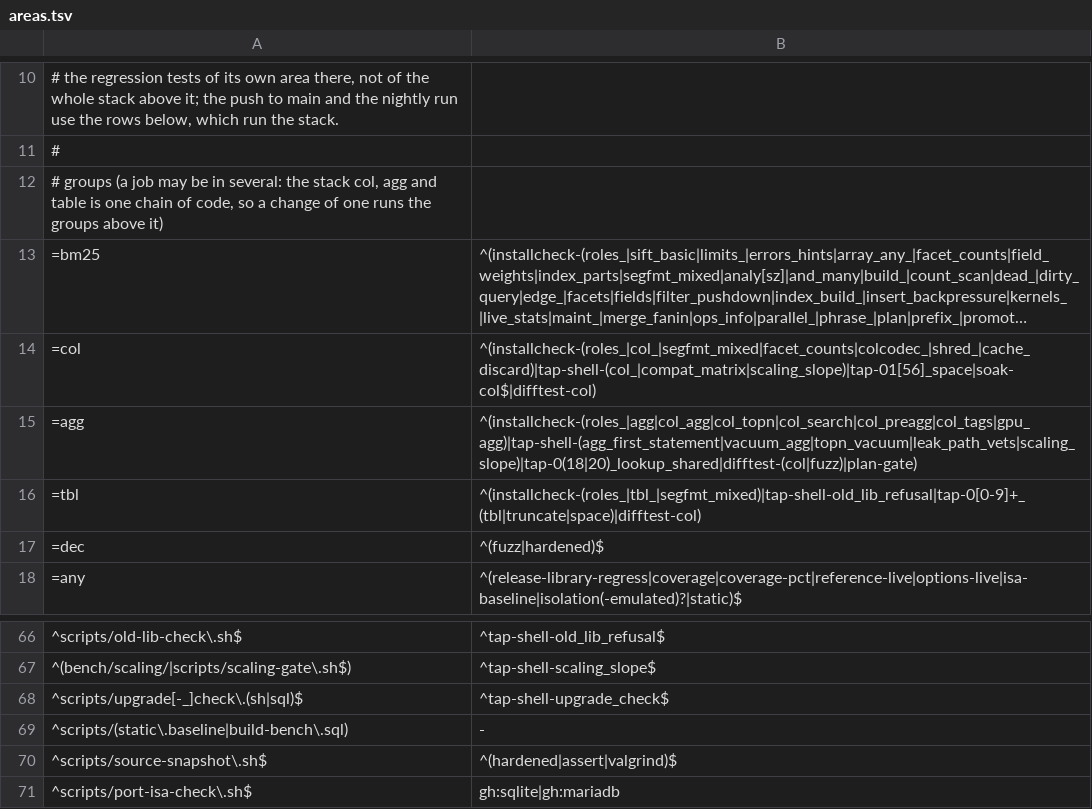
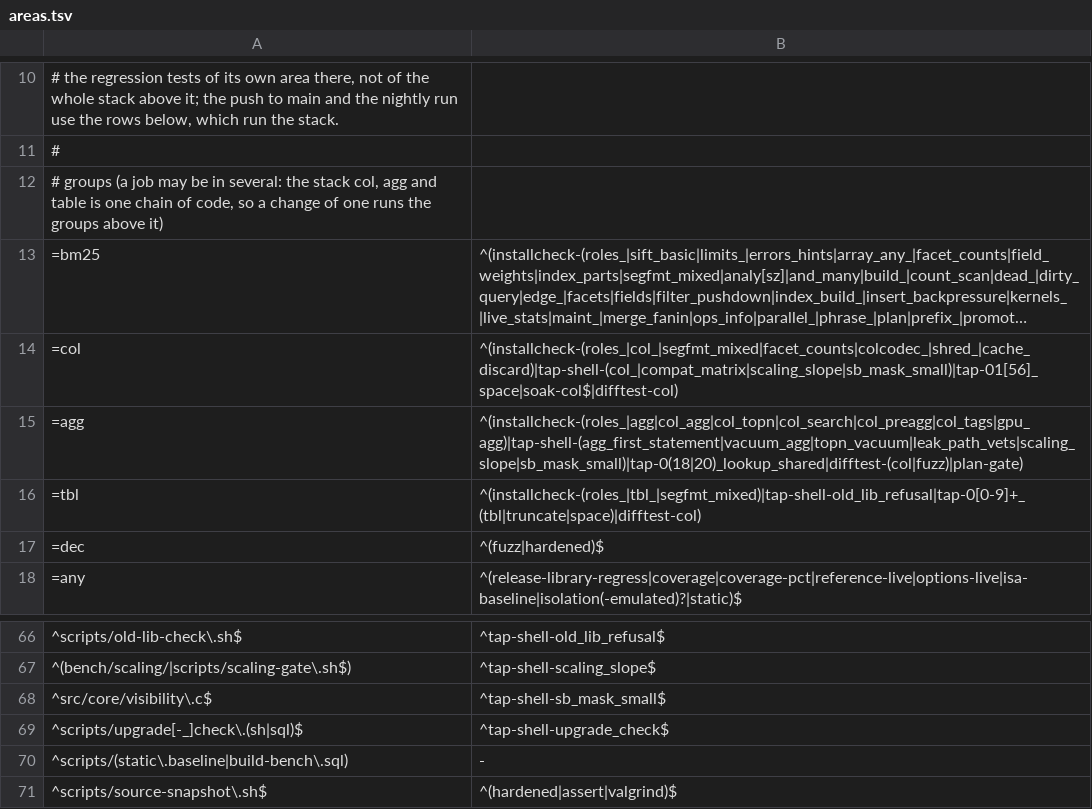
Before and after one commit to brauliobo/pg_sift, a TSV file: scripts/areas.tsv, drawn as a sheet; only a part is shown, gaps mark what is left out; the shorter side is filled out with more unchanged rows; long unchanged cells end in …; the diff names each change by its address in the sheet, - before the commit and + after, or states it on an @@ line.

Commit message:
core: visibility: size the superblock mask buffer to what the kernels read
sift_vis_sb_mask held the map bytes of a superblock in SIFT_SB_PAGES / 4 bytes, but the mask kernels read 16 bytes for each of the SIFT_PAGEMASK_WORDS words. With the
256-page superblock the two are equal; the 8-page test flavour of the scaling gate has 2 bytes and a one-word mask, so each call read 14 bytes past the array (ASan:
stack-buffer-overflow in sift_vis_sb_mask under col_super_take) and took the stray bytes for pages. The buffer now has the size the kernels read, the part past the
superblock's own bytes zero.

tests: sb_mask_small runs the aggregates of a vacuumed table, one with pages that are not all-visible and one after a VACUUM on that flavour, against the native plans.
Without the fix it dies on the same stack under ASan.

```diff
--- a/scripts/areas.tsv
+++ b/scripts/areas.tsv
-B14: ^(installcheck-(roles_|col_|segfmt_mixed|facet_counts|colcodec_|shred_|cache_discard)|tap-shell-(col_|compat_matrix|scaling_slope)|tap-01[56]_space|soak-col$|difftest-col)
+B14: ^(installcheck-(roles_|col_|segfmt_mixed|facet_counts|colcodec_|shred_|cache_discard)|tap-shell-(col_|compat_matrix|scaling_slope|sb_mask_small)|tap-01[56]_space|soak-col$|difftest-col)
-B15: ^(installcheck-(roles_|agg|col_agg|col_topn|col_search|col_preagg|col_tags|gpu_agg)|tap-shell-(agg_first_statement|vacuum_agg|topn_vacuum|leak_path_vets|scaling_slope)|tap-0(18|20)_lookup_shared|difftest-(col|fuzz)|plan-gate)
+B15: ^(installcheck-(roles_|agg|col_agg|col_topn|col_search|col_preagg|col_tags|gpu_agg)|tap-shell-(agg_first_statement|vacuum_agg|topn_vacuum|leak_path_vets|scaling_slope|sb_mask_small)|tap-0(18|20)_lookup_shared|difftest-(col|fuzz)|plan-gate)
+row 68: ^src/core/visibility\.c$ | ^tap-shell-sb_mask_small$
```
Also changed, not shown: 2 other files.
